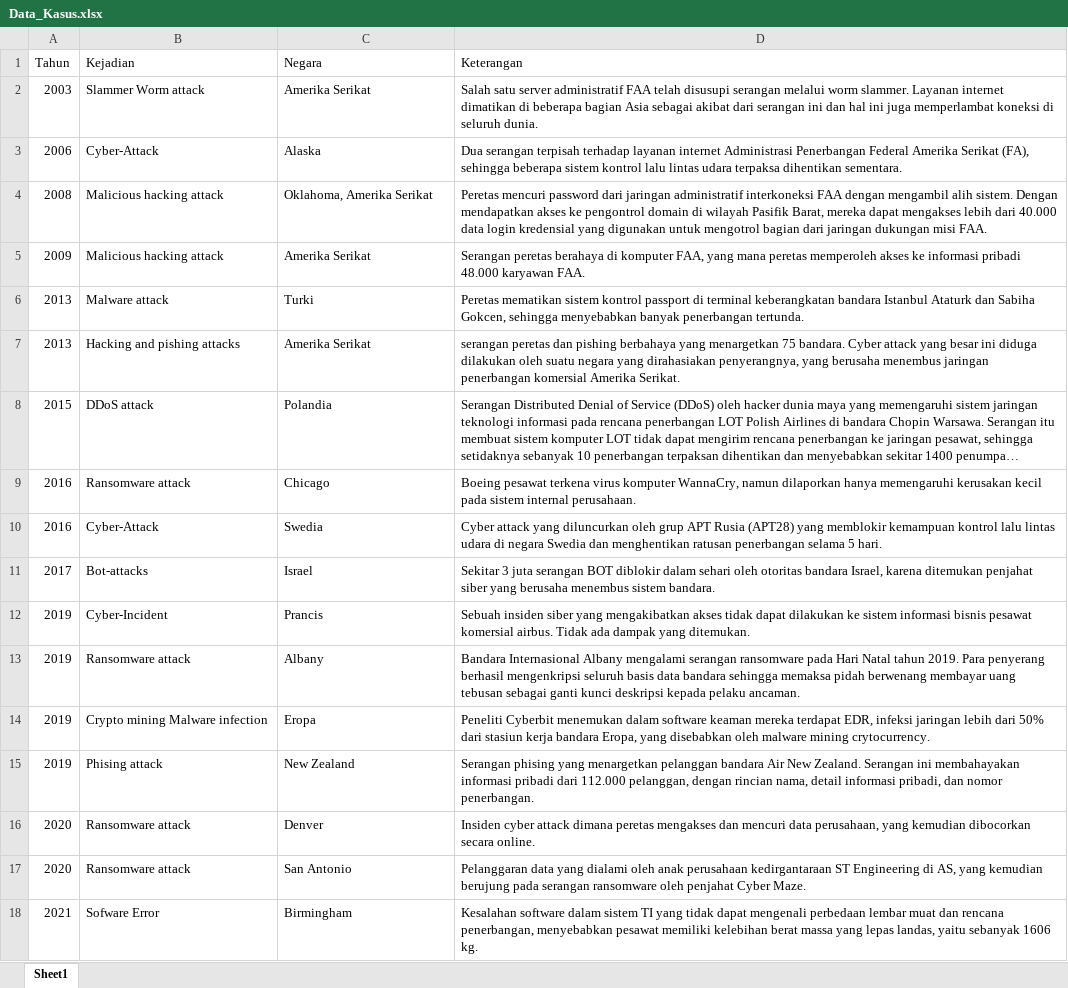
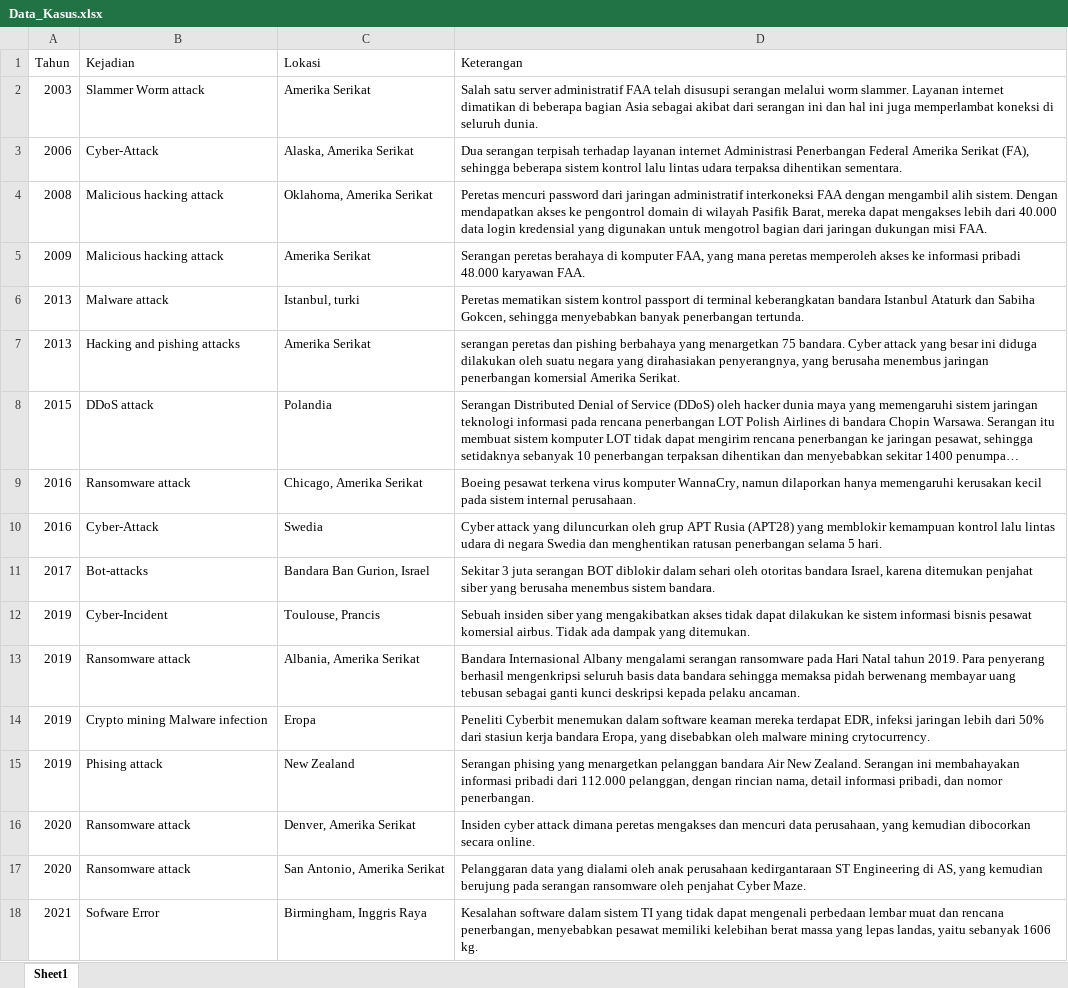
Before and after one commit to vitatriutami/dgln, an Excel workbook: Data_Kasus.xlsx, sheet Sheet1, drawn as a sheet; long unchanged cells end in …; values as stored, in another font and other column widths than the file's, no borders; the diff names each change by its address in the sheet, - before the commit and + after, or states it on an @@ line.

```diff
--- a/Data_Kasus.xlsx (sheet Sheet1)
+++ b/Data_Kasus.xlsx (sheet Sheet1)
-C1: Negara
+C1: Lokasi
-C3 (Lokasi): Alaska
+C3 (Lokasi): Alaska, Amerika Serikat
-C6 (Lokasi): Turki
+C6 (Lokasi): Istanbul, turki
-C9 (Lokasi): Chicago
+C9 (Lokasi): Chicago, Amerika Serikat
-C11 (Lokasi): Israel
+C11 (Lokasi): Bandara Ban Gurion, Israel
-C12 (Lokasi): Prancis
+C12 (Lokasi): Toulouse, Prancis
-C13 (Lokasi): Albany
+C13 (Lokasi): Albania, Amerika Serikat
-C16 (Lokasi): Denver
+C16 (Lokasi): Denver, Amerika Serikat
-C17 (Lokasi): San Antonio
+C17 (Lokasi): San Antonio, Amerika Serikat
-C18 (Lokasi): Birmingham
+C18 (Lokasi): Birmingham, Inggris Raya
```
Also changed, not shown: 1 other file.
